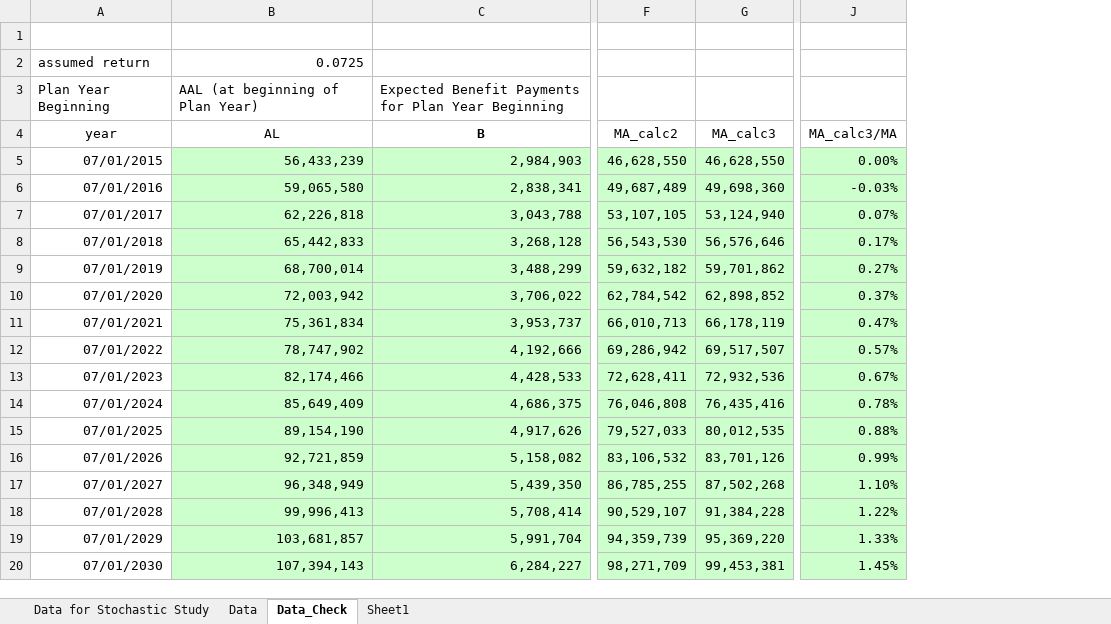
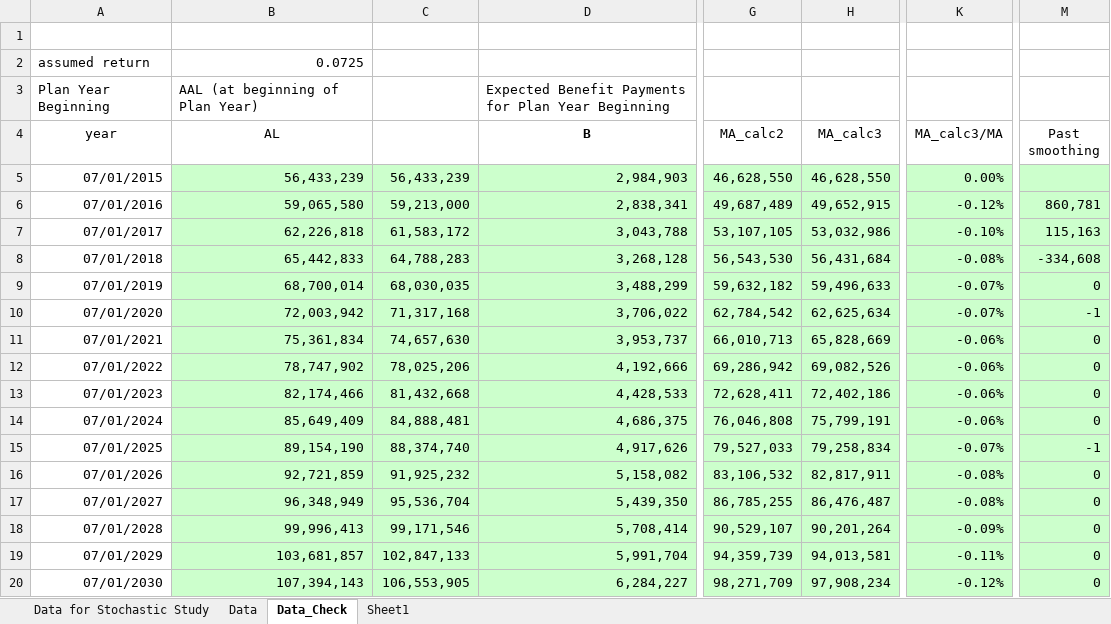
Before and after one commit to marshallpku/Model_UCRP, an Excel workbook: Data/UCRP_FullOverride_SegalProj2015.xlsx, sheet Data_Check, drawn as a sheet; only a part is shown, gaps mark what is left out; values as stored, in another font and other column widths than the file's, no borders; addresses are those after the commit; the diff covers the shown part only; the diff names each change by its address in the sheet, - before the commit and + after, or states it on an @@ line.

Commit message:
update full override model

```diff
--- a/Data/UCRP_FullOverride_SegalProj2015.xlsx (sheet Data_Check)
+++ b/Data/UCRP_FullOverride_SegalProj2015.xlsx (sheet Data_Check)
+column C, rows 5-20: 56,433,239 | 59,213,000 | 61,583,172 | 64,788,283 | 68,030,035 | 71,317,168 | 74,657,630 | 78,025,206 | 81,432,668 | 84,888,481 | 88,374,740 | 91,925,232 | 95,536,704 | 99,171,546 | 102,847,133 | 106,553,905
+column M (Past smoothing), rows 6-20: 860,781 | 115,163 | -334,608 | 0 | -1 | 0 | 0 | 0 | 0 | -1 | 0 | 0 | 0 | 0 | 0
-H6 (MA_calc3): 49,698,360
+H6 (MA_calc3): 49,652,915
-K6 (MA_calc3/MA): -0.03%
+K6 (MA_calc3/MA): -0.12%
-H7 (MA_calc3): 53,124,940
+H7 (MA_calc3): 53,032,986
-K7 (MA_calc3/MA): 0.07%
+K7 (MA_calc3/MA): -0.10%
-H8 (MA_calc3): 56,576,646
+H8 (MA_calc3): 56,431,684
-K8 (MA_calc3/MA): 0.17%
+K8 (MA_calc3/MA): -0.08%
-H9 (MA_calc3): 59,701,862
+H9 (MA_calc3): 59,496,633
-K9 (MA_calc3/MA): 0.27%
+K9 (MA_calc3/MA): -0.07%
-H10 (MA_calc3): 62,898,852
+H10 (MA_calc3): 62,625,634
-K10 (MA_calc3/MA): 0.37%
+K10 (MA_calc3/MA): -0.07%
-H11 (MA_calc3): 66,178,119
+H11 (MA_calc3): 65,828,669
-K11 (MA_calc3/MA): 0.47%
+K11 (MA_calc3/MA): -0.06%
-H12 (MA_calc3): 69,517,507
+H12 (MA_calc3): 69,082,526
-K12 (MA_calc3/MA): 0.57%
+K12 (MA_calc3/MA): -0.06%
-H13 (MA_calc3): 72,932,536
+H13 (MA_calc3): 72,402,186
-K13 (MA_calc3/MA): 0.67%
+K13 (MA_calc3/MA): -0.06%
-H14 (MA_calc3): 76,435,416
+H14 (MA_calc3): 75,799,191
-K14 (MA_calc3/MA): 0.78%
+K14 (MA_calc3/MA): -0.06%
-H15 (MA_calc3): 80,012,535
+H15 (MA_calc3): 79,258,834
-K15 (MA_calc3/MA): 0.88%
+K15 (MA_calc3/MA): -0.07%
-H16 (MA_calc3): 83,701,126
+H16 (MA_calc3): 82,817,911
-K16 (MA_calc3/MA): 0.99%
+K16 (MA_calc3/MA): -0.08%
-H17 (MA_calc3): 87,502,268
+H17 (MA_calc3): 86,476,487
-K17 (MA_calc3/MA): 1.10%
+K17 (MA_calc3/MA): -0.08%
-H18 (MA_calc3): 91,384,228
+H18 (MA_calc3): 90,201,264
-K18 (MA_calc3/MA): 1.22%
+K18 (MA_calc3/MA): -0.09%
-H19 (MA_calc3): 95,369,220
+H19 (MA_calc3): 94,013,581
-K19 (MA_calc3/MA): 1.33%
+K19 (MA_calc3/MA): -0.11%
-H20 (MA_calc3): 99,453,381
+H20 (MA_calc3): 97,908,234
-K20 (MA_calc3/MA): 1.45%
+K20 (MA_calc3/MA): -0.12%
```
Also changed, not shown: 28 edited cells elsewhere in this sheet, sheet Data, formulas that keep their value, 7 other files.
